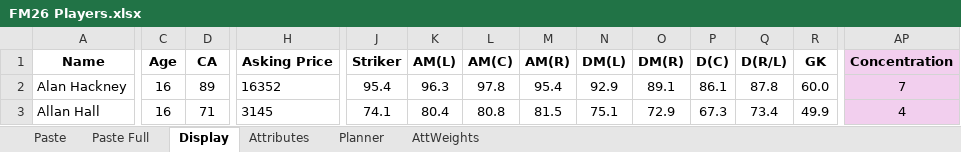
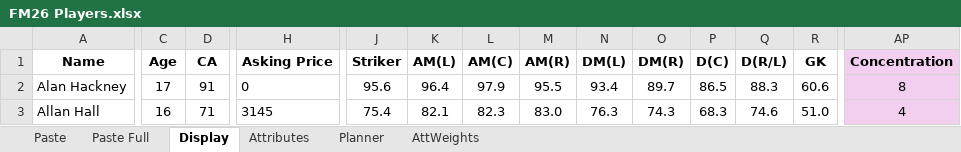
Before and after one commit to bikeracer4487/fm26-lineup-optimizer, an Excel workbook: FM26 Players.xlsx, sheet Display, drawn as a sheet; only a part is shown, gaps mark what is left out; values as stored, in another font and other column widths than the file's, no borders; the diff covers the shown part only; the diff names each change by its address in the sheet, - before the commit and + after, or states it on an @@ line.

```diff
--- a/FM26 Players.xlsx (sheet Display)
+++ b/FM26 Players.xlsx (sheet Display)
-C2 (Age): 16
+C2 (Age): 17
-D2 (CA): 89
+D2 (CA): 91
-H2 (Asking Price): 16352
+H2 (Asking Price): 0
-J2 (Striker): 95.4
+J2 (Striker): 95.6
-K2 (AM(L)): 96.3
+K2 (AM(L)): 96.4
-L2 (AM(C)): 97.8
+L2 (AM(C)): 97.9
-M2 (AM(R)): 95.4
+M2 (AM(R)): 95.5
-N2 (DM(L)): 92.9
+N2 (DM(L)): 93.4
-O2 (DM(R)): 89.1
+O2 (DM(R)): 89.7
-P2 (D(C)): 86.1
+P2 (D(C)): 86.5
-Q2 (D(R/L)): 87.8
+Q2 (D(R/L)): 88.3
-R2 (GK): 60.0
+R2 (GK): 60.6
-AP2 (Concentration): 7
+AP2 (Concentration): 8
-J3 (Striker): 74.1
+J3 (Striker): 75.4
-K3 (AM(L)): 80.4
+K3 (AM(L)): 82.1
-L3 (AM(C)): 80.8
+L3 (AM(C)): 82.3
-M3 (AM(R)): 81.5
+M3 (AM(R)): 83.0
-N3 (DM(L)): 75.1
+N3 (DM(L)): 76.3
-O3 (DM(R)): 72.9
+O3 (DM(R)): 74.3
-P3 (D(C)): 67.3
+P3 (D(C)): 68.3
-Q3 (D(R/L)): 73.4
+Q3 (D(R/L)): 74.6
-R3 (GK): 49.9
+R3 (GK): 51.0
```
Also changed, not shown: 1 added row, 1 removed row and 199 edited cells elsewhere in this sheet, sheet Paste Full, sheet Planner, formulas that keep their value, 6 other files.
